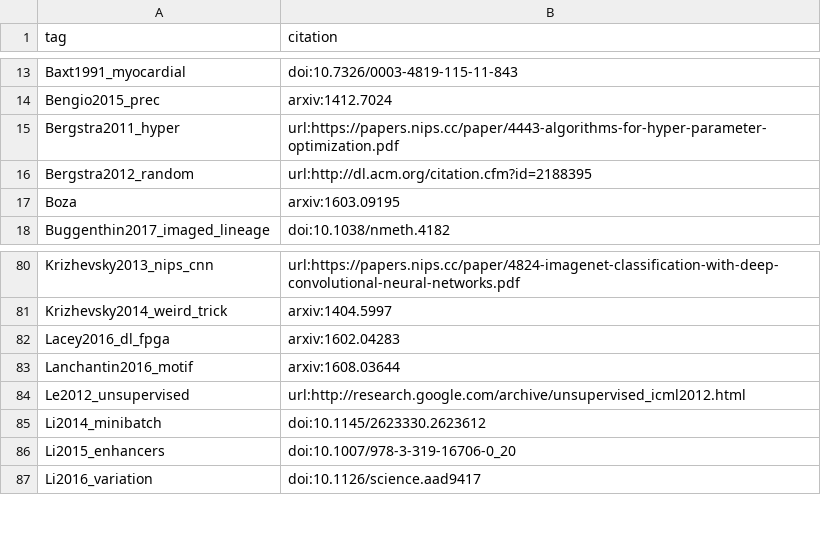
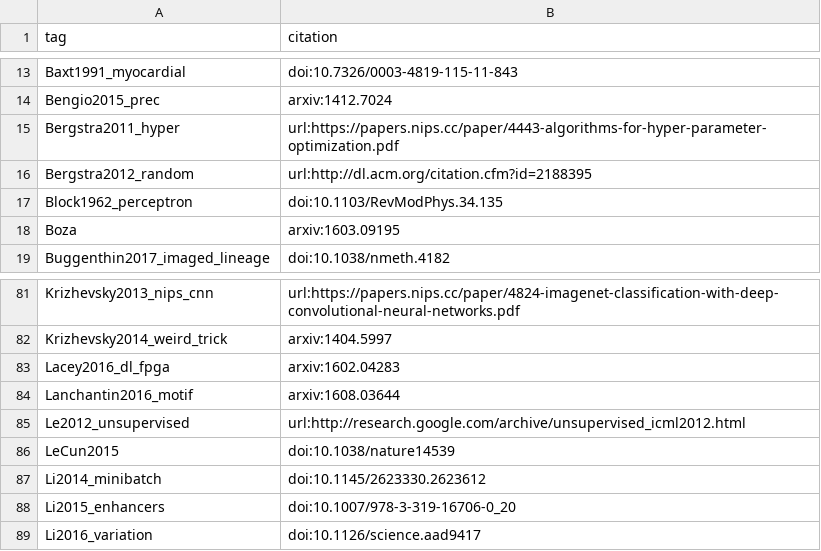
Before and after one commit to greenelab/deep-review, a TSV file: references/tags.tsv, drawn as a sheet; only a part is shown, gaps mark what is left out; the diff names each change by its address in the sheet, - before the commit and + after, or states it on an @@ line.

Commit message:
fix typo, few other tags in intro

```diff
--- a/references/tags.tsv
+++ b/references/tags.tsv
+row 17: Block1962_perceptron | doi:10.1103/RevModPhys.34.135
+row 86: LeCun2015 | doi:10.1038/nature14539
```
Also changed, not shown: 1 other file.
